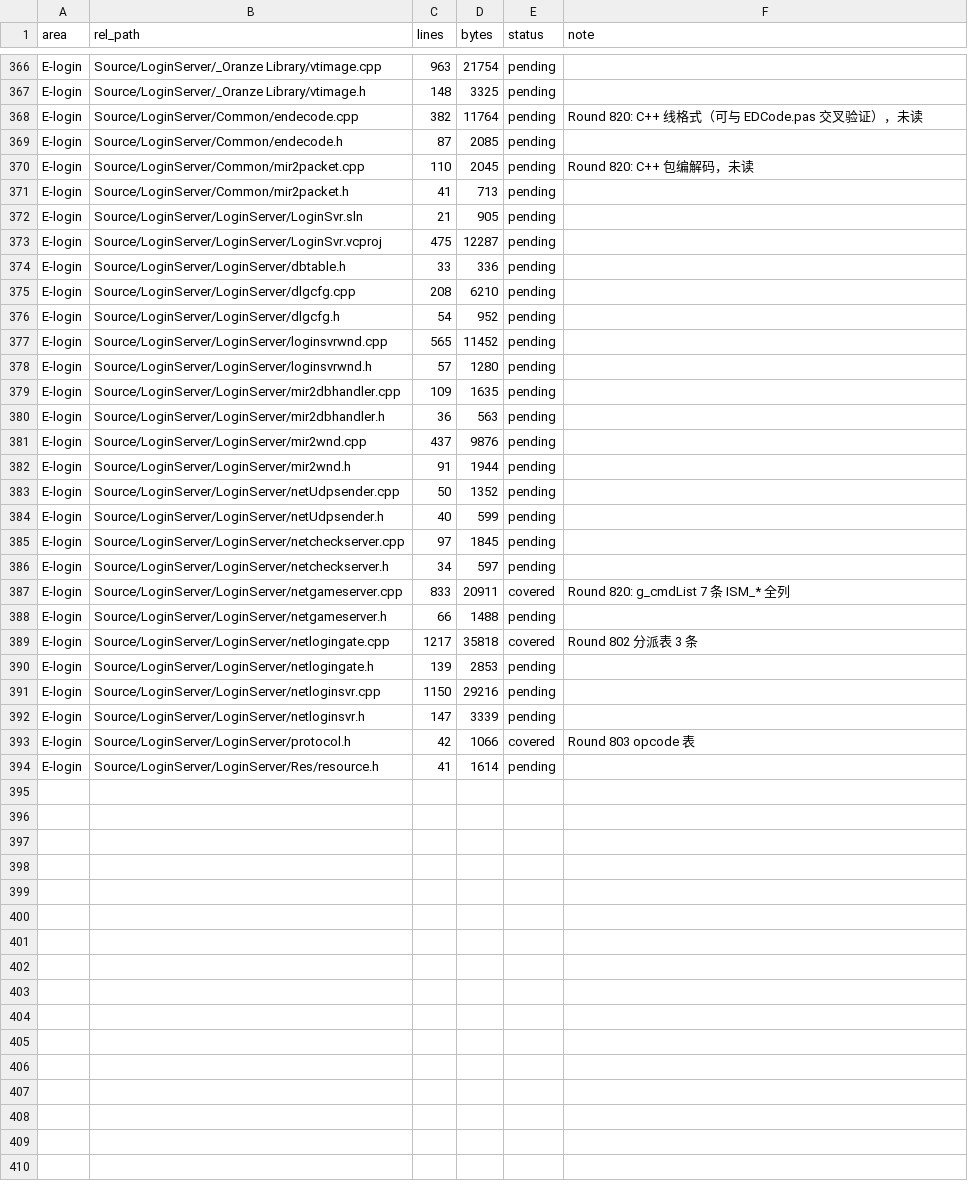
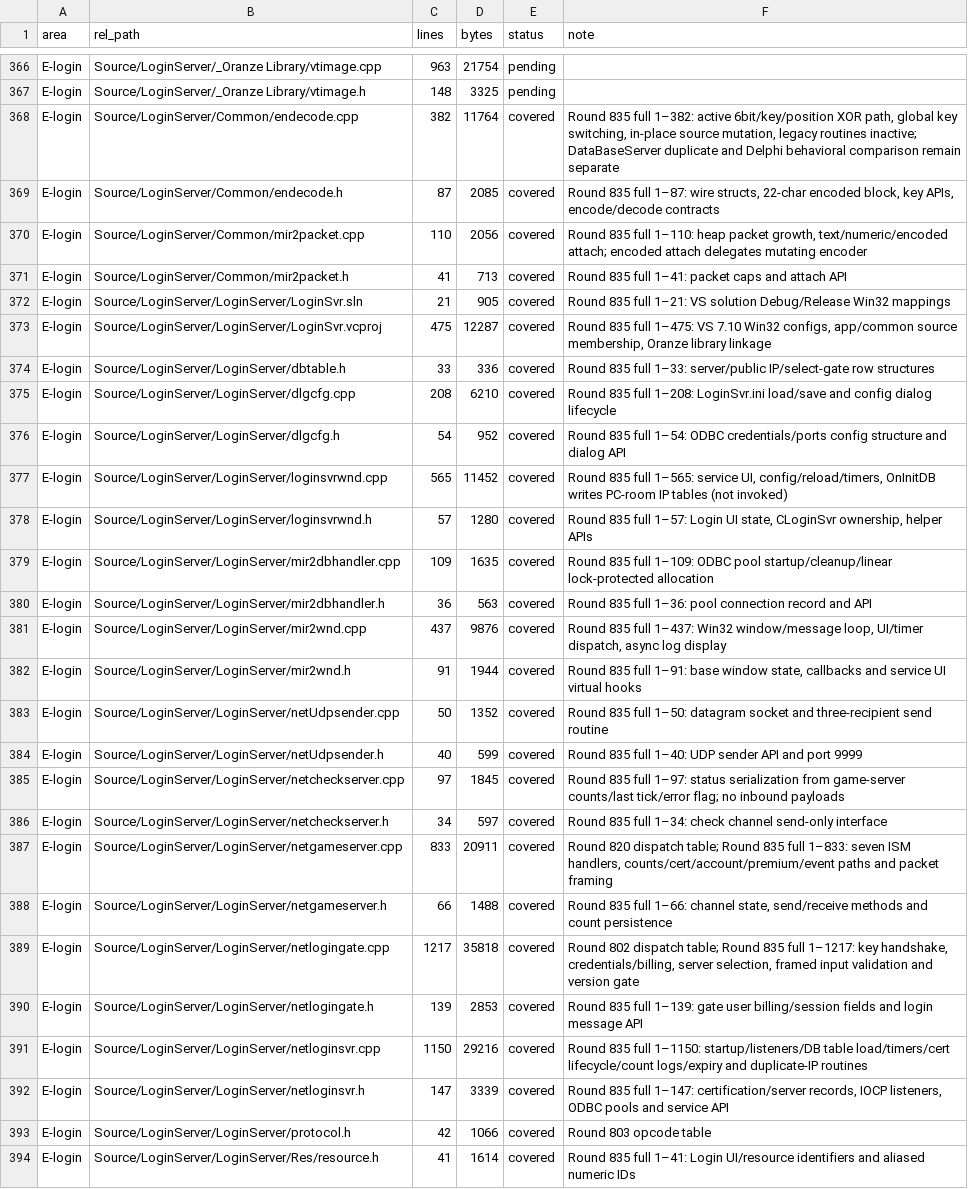
Before and after one commit to iamcheyan/Mir3-Research, a TSV file: docs/source-vs-reverse/coverage-ledger.tsv, drawn as a sheet; only a part is shown, gaps mark what is left out; the diff names each change by its address in the sheet, - before the commit and + after, or states it on an @@ line.

Commit message:
全量精读续：覆盖 LoginServer 认证链与线格式

```diff
--- a/docs/source-vs-reverse/coverage-ledger.tsv
+++ b/docs/source-vs-reverse/coverage-ledger.tsv
-E368:E386 (status): pending
+E368:E386 (status): covered
-F368 (note): Round 820: C++ 线格式（可与 EDCode.pas 交叉验证），未读
+F368 (note): Round 835 full 1–382: active 6bit/key/position XOR path, global key switching, in-place source mutation, legacy routines inactive; DataBaseServer duplicate and Delphi behavioral comparison remain separate
-F369 (note): (empty)
+F369 (note): Round 835 full 1–87: wire structs, 22-char encoded block, key APIs, encode/decode contracts
-D370 (bytes): 2045
+D370 (bytes): 2056
-F370 (note): Round 820: C++ 包编解码，未读
+F370 (note): Round 835 full 1–110: heap packet growth, text/numeric/encoded attach; encoded attach delegates mutating encoder
-F371 (note): (empty)
+F371 (note): Round 835 full 1–41: packet caps and attach API
-F372 (note): (empty)
+F372 (note): Round 835 full 1–21: VS solution Debug/Release Win32 mappings
-F373 (note): (empty)
+F373 (note): Round 835 full 1–475: VS 7.10 Win32 configs, app/common source membership, Oranze library linkage
-F374 (note): (empty)
+F374 (note): Round 835 full 1–33: server/public IP/select-gate row structures
-F375 (note): (empty)
+F375 (note): Round 835 full 1–208: LoginSvr.ini load/save and config dialog lifecycle
-F376 (note): (empty)
+F376 (note): Round 835 full 1–54: ODBC credentials/ports config structure and dialog API
-F377 (note): (empty)
+F377 (note): Round 835 full 1–565: service UI, config/reload/timers, OnInitDB writes PC-room IP tables (not invoked)
-F378 (note): (empty)
+F378 (note): Round 835 full 1–57: Login UI state, CLoginSvr ownership, helper APIs
-F379 (note): (empty)
+F379 (note): Round 835 full 1–109: ODBC pool startup/cleanup/linear lock-protected allocation
-F380 (note): (empty)
+F380 (note): Round 835 full 1–36: pool connection record and API
-F381 (note): (empty)
+F381 (note): Round 835 full 1–437: Win32 window/message loop, UI/timer dispatch, async log display
-F382 (note): (empty)
+F382 (note): Round 835 full 1–91: base window state, callbacks and service UI virtual hooks
-F383 (note): (empty)
+F383 (note): Round 835 full 1–50: datagram socket and three-recipient send routine
-F384 (note): (empty)
+F384 (note): Round 835 full 1–40: UDP sender API and port 9999
-F385 (note): (empty)
+F385 (note): Round 835 full 1–97: status serialization from game-server counts/last tick/error flag; no inbound payloads
-F386 (note): (empty)
+F386 (note): Round 835 full 1–34: check channel send-only interface
-F387 (note): Round 820: g_cmdList 7 条 ISM_* 全列
+F387 (note): Round 820 dispatch table; Round 835 full 1–833: seven ISM handlers, counts/cert/account/premium/event paths and packet framing
-E388 (status): pending
+E388 (status): covered
-F388 (note): (empty)
+F388 (note): Round 835 full 1–66: channel state, send/receive methods and count persistence
-F389 (note): Round 802 分派表 3 条
+F389 (note): Round 802 dispatch table; Round 835 full 1–1217: key handshake, credentials/billing, server selection, framed input validation and version gate
-E390:E392 (status): pending
+E390:E392 (status): covered
-F390 (note): (empty)
+F390 (note): Round 835 full 1–139: gate user billing/session fields and login message API
-F391 (note): (empty)
+F391 (note): Round 835 full 1–1150: startup/listeners/DB table load/timers/cert lifecycle/count logs/expiry and duplicate-IP routines
-F392 (note): (empty)
+F392 (note): Round 835 full 1–147: certification/server records, IOCP listeners, ODBC pools and service API
-F393 (note): Round 803 opcode 表
+F393 (note): Round 803 opcode table
-E394 (status): pending
+E394 (status): covered
-F394 (note): (empty)
+F394 (note): Round 835 full 1–41: Login UI/resource identifiers and aliased numeric IDs
```
Also changed, not shown: 2 other files.
